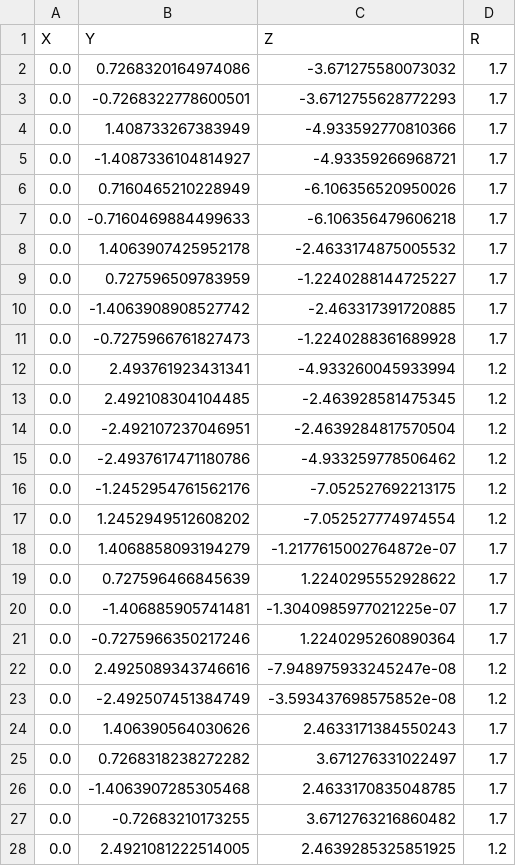
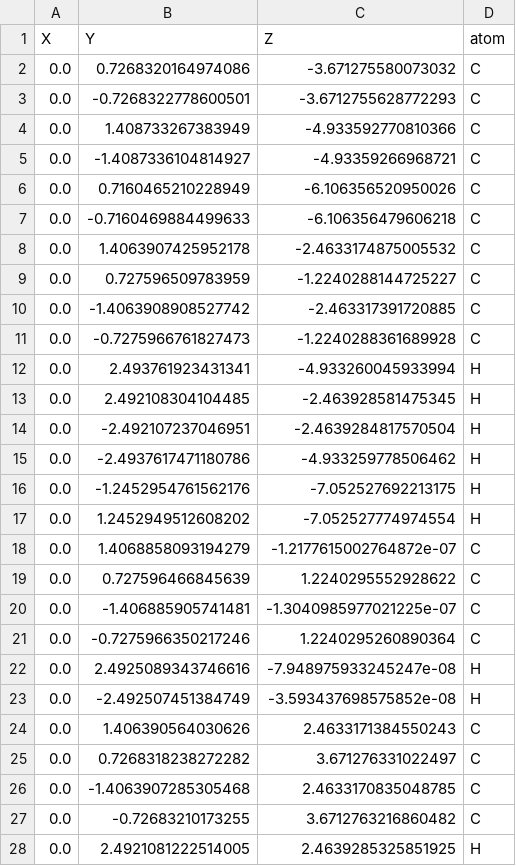
Before and after one commit to ryota-ohno/fugaku, a CSV file: amber/pentacene/monomer/pentacene.csv, drawn as a sheet; only a part is shown; the diff covers the shown part only.

Commit message:
Add files via upload

```diff
--- a/amber/pentacene/monomer/pentacene.csv
+++ b/amber/pentacene/monomer/pentacene.csv
@@ -1,28 +1,28 @@
-X,Y,Z,R
-0.0,0.7268320164974086,-3.671275580073032,1.7
-0.0,-0.7268322778600501,-3.6712755628772293,1.7
-0.0,1.408733267383949,-4.933592770810366,1.7
-0.0,-1.4087336104814927,-4.93359266968721,1.7
-0.0,0.7160465210228949,-6.106356520950026,1.7
-0.0,-0.7160469884499633,-6.106356479606218,1.7
-0.0,1.4063907425952178,-2.4633174875005532,1.7
-0.0,0.727596509783959,-1.2240288144725227,1.7
-0.0,-1.4063908908527742,-2.463317391720885,1.7
-0.0,-0.7275966761827473,-1.2240288361689928,1.7
-0.0,2.493761923431341,-4.933260045933994,1.2
-0.0,2.492108304104485,-2.463928581475345,1.2
-0.0,-2.492107237046951,-2.4639284817570504,1.2
-0.0,-2.4937617471180786,-4.933259778506462,1.2
-0.0,-1.2452954761562176,-7.052527692213175,1.2
-0.0,1.2452949512608202,-7.052527774974554,1.2
-0.0,1.4068858093194279,-1.2177615002764872e-07,1.7
-0.0,0.727596466845639,1.2240295552928622,1.7
-0.0,-1.406885905741481,-1.3040985977021225e-07,1.7
-0.0,-0.7275966350217246,1.2240295260890364,1.7
-0.0,2.4925089343746616,-7.948975933245247e-08,1.2
-0.0,-2.492507451384749,-3.593437698575852e-08,1.2
-0.0,1.406390564030626,2.4633171384550243,1.7
-0.0,0.7268318238272282,3.671276331022497,1.7
-0.0,-1.4063907285305468,2.4633170835048785,1.7
-0.0,-0.72683210173255,3.6712763216860482,1.7
-0.0,2.4921081222514005,2.4639285325851925,1.2
+X,Y,Z,atom
+0.0,0.7268320164974086,-3.671275580073032,C
+0.0,-0.7268322778600501,-3.6712755628772293,C
+0.0,1.408733267383949,-4.933592770810366,C
+0.0,-1.4087336104814927,-4.93359266968721,C
+0.0,0.7160465210228949,-6.106356520950026,C
+0.0,-0.7160469884499633,-6.106356479606218,C
+0.0,1.4063907425952178,-2.4633174875005532,C
+0.0,0.727596509783959,-1.2240288144725227,C
+0.0,-1.4063908908527742,-2.463317391720885,C
+0.0,-0.7275966761827473,-1.2240288361689928,C
+0.0,2.493761923431341,-4.933260045933994,H
+0.0,2.492108304104485,-2.463928581475345,H
+0.0,-2.492107237046951,-2.4639284817570504,H
+0.0,-2.4937617471180786,-4.933259778506462,H
+0.0,-1.2452954761562176,-7.052527692213175,H
+0.0,1.2452949512608202,-7.052527774974554,H
+0.0,1.4068858093194279,-1.2177615002764872e-07,C
+0.0,0.727596466845639,1.2240295552928622,C
+0.0,-1.406885905741481,-1.3040985977021225e-07,C
+0.0,-0.7275966350217246,1.2240295260890364,C
+0.0,2.4925089343746616,-7.948975933245247e-08,H
+0.0,-2.492507451384749,-3.593437698575852e-08,H
+0.0,1.406390564030626,2.4633171384550243,C
+0.0,0.7268318238272282,3.671276331022497,C
+0.0,-1.4063907285305468,2.4633170835048785,C
+0.0,-0.72683210173255,3.6712763216860482,C
+0.0,2.4921081222514005,2.4639285325851925,H
```
Also changed, not shown: 9 edited cells elsewhere in this file.
